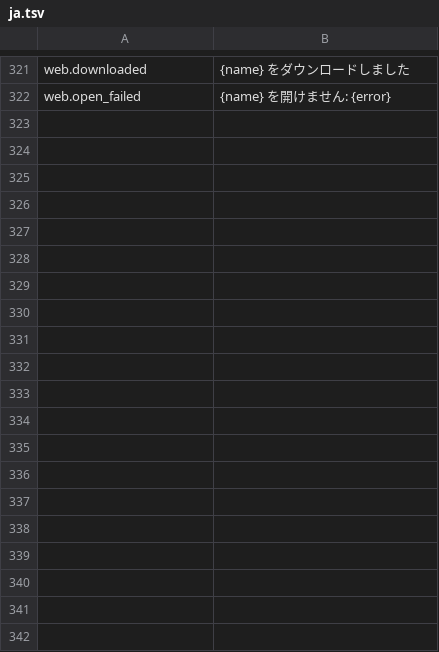
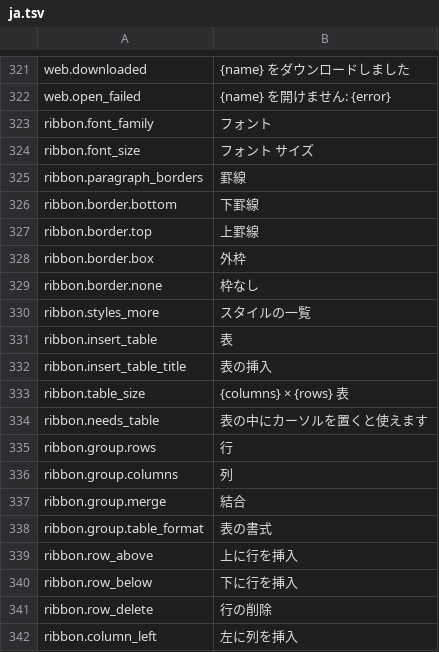
Before and after one commit to jade-rs/jade-office, a TSV file: crates/jade-gpui-app/i18n/ja.tsv, drawn as a sheet; only a part is shown, gaps mark what is left out; the diff covers the shown part only.

```diff
--- a/crates/jade-gpui-app/i18n/ja.tsv
+++ b/crates/jade-gpui-app/i18n/ja.tsv
@@ -322 +322,21 @@ web.downloaded	{name} をダウンロードしました
 web.open_failed	{name} を開けません: {error}
+ribbon.font_family	フォント
+ribbon.font_size	フォント サイズ
+ribbon.paragraph_borders	罫線
+ribbon.border.bottom	下罫線
+ribbon.border.top	上罫線
+ribbon.border.box	外枠
+ribbon.border.none	枠なし
+ribbon.styles_more	スタイルの一覧
+ribbon.insert_table	表
+ribbon.insert_table_title	表の挿入
+ribbon.table_size	{columns} × {rows} 表
+ribbon.needs_table	表の中にカーソルを置くと使えます
+ribbon.group.rows	行
+ribbon.group.columns	列
+ribbon.group.merge	結合
+ribbon.group.table_format	表の書式
+ribbon.row_above	上に行を挿入
+ribbon.row_below	下に行を挿入
+ribbon.row_delete	行の削除
+ribbon.column_left	左に列を挿入
```
Also changed, not shown: 26 added rows elsewhere in this file, crates/jade-gpui-app/i18n/en.tsv, 48 other files.
